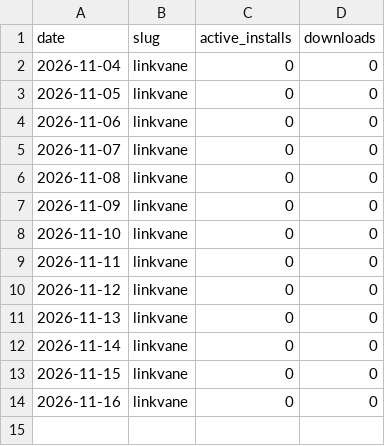
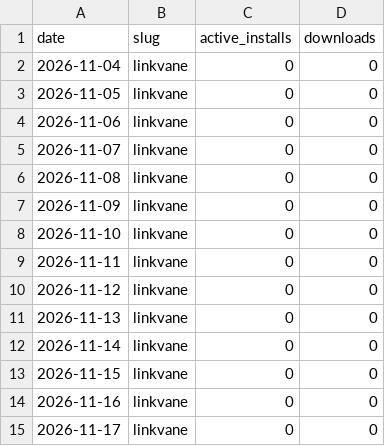
Before and after one commit to perezamadorluisenrique-gif/morning-reports, a CSV file: wordpress/history.csv, drawn as a sheet.

```diff
--- a/wordpress/history.csv
+++ b/wordpress/history.csv
@@ -14 +14,2 @@ date,slug,active_installs,downloads
 2026-11-16,linkvane,0,0
+2026-11-17,linkvane,0,0
```
Also changed, not shown: 1 other file.
